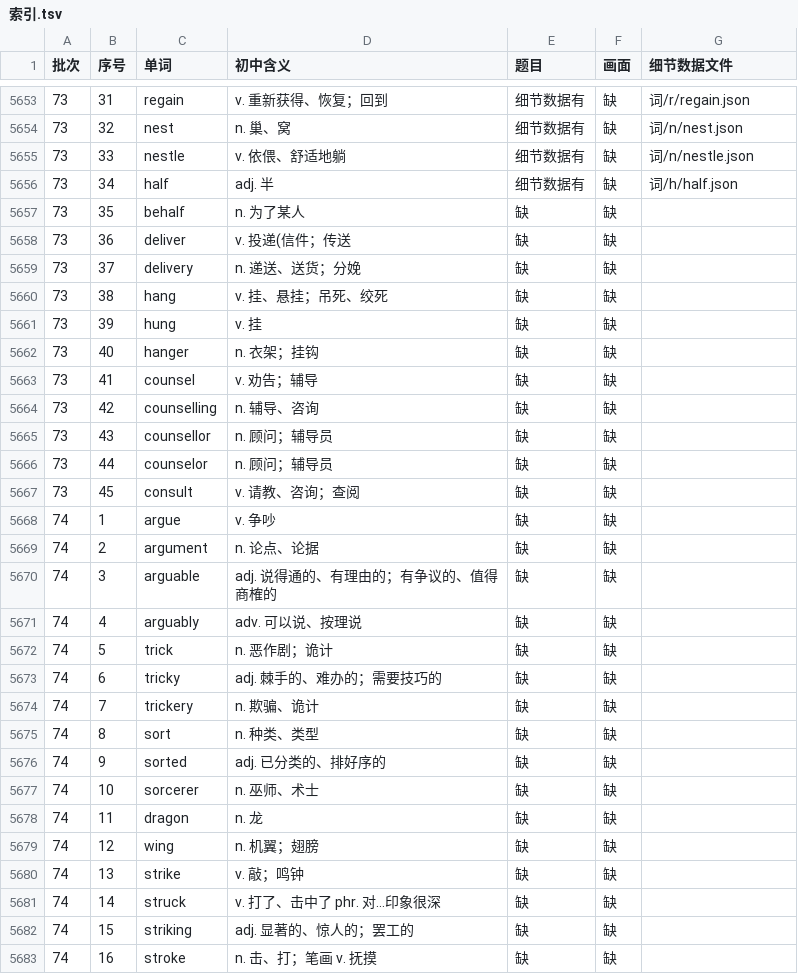
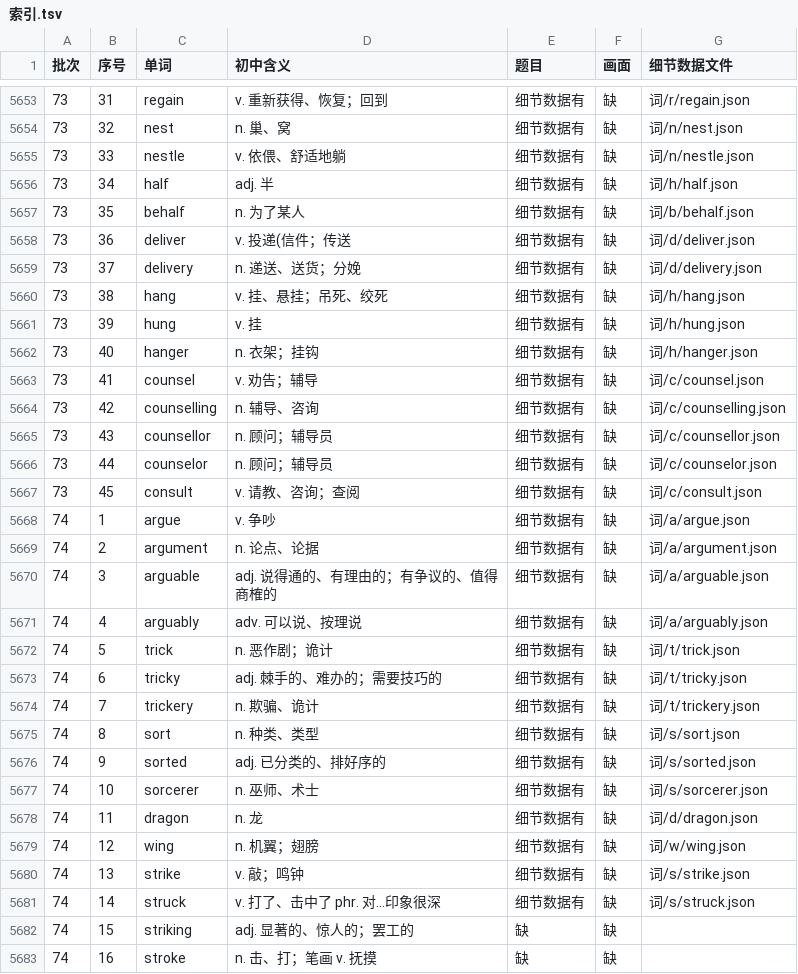
Before and after one commit to Jacklee15333/ciyuanchaifeng, a TSV file: 总表视频细节数据/索引.tsv, drawn as a sheet; only a part is shown, gaps mark what is left out.

Commit message:
总表视频细节数据：题目第 60 批第 3 组（behalf … struck 25 个词）；累计 5649 个词

```diff
--- a/总表视频细节数据/索引.tsv
+++ b/总表视频细节数据/索引.tsv
@@ -5656,27 +5656,27 @@
 73	34	half	adj. 半	细节数据有	缺	词/h/half.json
-73	35	behalf	n. 为了某人	缺	缺	
-73	36	deliver	v. 投递(信件；传送	缺	缺	
-73	37	delivery	n. 递送、送货；分娩	缺	缺	
-73	38	hang	v. 挂、悬挂；吊死、绞死	缺	缺	
-73	39	hung	v. 挂	缺	缺	
-73	40	hanger	n. 衣架；挂钩	缺	缺	
-73	41	counsel	v. 劝告；辅导	缺	缺	
-73	42	counselling	n. 辅导、咨询	缺	缺	
-73	43	counsellor	n. 顾问；辅导员	缺	缺	
-73	44	counselor	n. 顾问；辅导员	缺	缺	
-73	45	consult	v. 请教、咨询；查阅	缺	缺	
-74	1	argue	v. 争吵	缺	缺	
-74	2	argument	n. 论点、论据	缺	缺	
-74	3	arguable	adj. 说得通的、有理由的；有争议的、值得商榷的	缺	缺	
-74	4	arguably	adv. 可以说、按理说	缺	缺	
-74	5	trick	n. 恶作剧；诡计	缺	缺	
-74	6	tricky	adj. 棘手的、难办的；需要技巧的	缺	缺	
-74	7	trickery	n. 欺骗、诡计	缺	缺	
-74	8	sort	n. 种类、类型	缺	缺	
-74	9	sorted	adj. 已分类的、排好序的	缺	缺	
-74	10	sorcerer	n. 巫师、术士	缺	缺	
-74	11	dragon	n. 龙	缺	缺	
-74	12	wing	n. 机翼；翅膀	缺	缺	
-74	13	strike	v. 敲；鸣钟	缺	缺	
-74	14	struck	v. 打了、击中了 phr. 对…印象很深	缺	缺	
+73	35	behalf	n. 为了某人	细节数据有	缺	词/b/behalf.json
+73	36	deliver	v. 投递(信件；传送	细节数据有	缺	词/d/deliver.json
+73	37	delivery	n. 递送、送货；分娩	细节数据有	缺	词/d/delivery.json
+73	38	hang	v. 挂、悬挂；吊死、绞死	细节数据有	缺	词/h/hang.json
+73	39	hung	v. 挂	细节数据有	缺	词/h/hung.json
+73	40	hanger	n. 衣架；挂钩	细节数据有	缺	词/h/hanger.json
+73	41	counsel	v. 劝告；辅导	细节数据有	缺	词/c/counsel.json
+73	42	counselling	n. 辅导、咨询	细节数据有	缺	词/c/counselling.json
+73	43	counsellor	n. 顾问；辅导员	细节数据有	缺	词/c/counsellor.json
+73	44	counselor	n. 顾问；辅导员	细节数据有	缺	词/c/counselor.json
+73	45	consult	v. 请教、咨询；查阅	细节数据有	缺	词/c/consult.json
+74	1	argue	v. 争吵	细节数据有	缺	词/a/argue.json
+74	2	argument	n. 论点、论据	细节数据有	缺	词/a/argument.json
+74	3	arguable	adj. 说得通的、有理由的；有争议的、值得商榷的	细节数据有	缺	词/a/arguable.json
+74	4	arguably	adv. 可以说、按理说	细节数据有	缺	词/a/arguably.json
+74	5	trick	n. 恶作剧；诡计	细节数据有	缺	词/t/trick.json
+74	6	tricky	adj. 棘手的、难办的；需要技巧的	细节数据有	缺	词/t/tricky.json
+74	7	trickery	n. 欺骗、诡计	细节数据有	缺	词/t/trickery.json
+74	8	sort	n. 种类、类型	细节数据有	缺	词/s/sort.json
+74	9	sorted	adj. 已分类的、排好序的	细节数据有	缺	词/s/sorted.json
+74	10	sorcerer	n. 巫师、术士	细节数据有	缺	词/s/sorcerer.json
+74	11	dragon	n. 龙	细节数据有	缺	词/d/dragon.json
+74	12	wing	n. 机翼；翅膀	细节数据有	缺	词/w/wing.json
+74	13	strike	v. 敲；鸣钟	细节数据有	缺	词/s/strike.json
+74	14	struck	v. 打了、击中了 phr. 对…印象很深	细节数据有	缺	词/s/struck.json
 74	15	striking	adj. 显著的、惊人的；罢工的	缺	缺	
```
Also changed, not shown: 26 other files.
